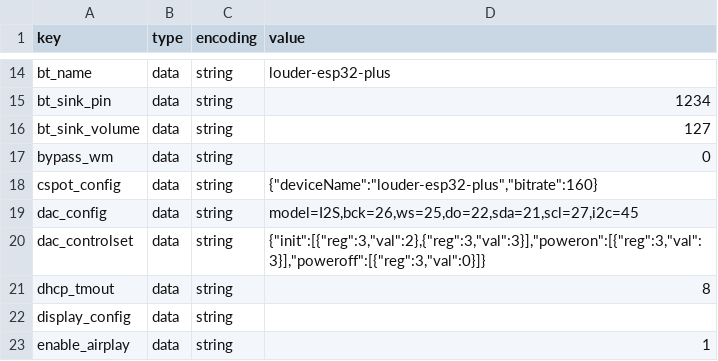
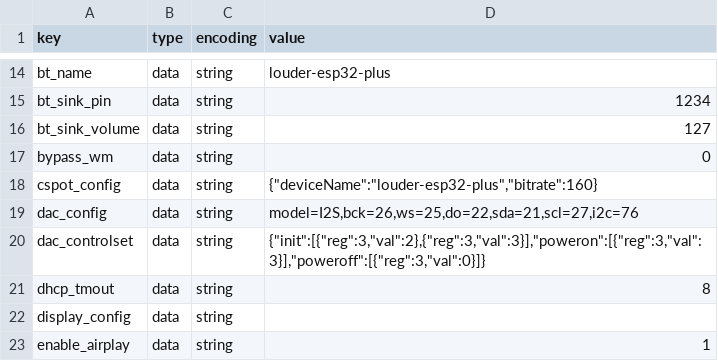
Before and after one commit to sonocotta/esp32-audio-dock, a CSV file: flash-tools/settings/louder-esp32-plus-settings.csv, drawn as a sheet; only a part is shown, gaps mark what is left out.

```diff
--- a/flash-tools/settings/louder-esp32-plus-settings.csv
+++ b/flash-tools/settings/louder-esp32-plus-settings.csv
@@ -18,3 +18,3 @@ bypass_wm,data,string,0
 cspot_config,data,string,"{""deviceName"":""louder-esp32-plus"",""bitrate"":160}"
-dac_config,data,string,"model=I2S,bck=26,ws=25,do=22,sda=21,scl=27,i2c=45"
+dac_config,data,string,"model=I2S,bck=26,ws=25,do=22,sda=21,scl=27,i2c=76"
 dac_controlset,data,string,"{""init"":[{""reg"":3,""val"":2},{""reg"":3,""val"":3}],""poweron"":[{""reg"":3,""val"":3}],""poweroff"":[{""reg"":3,""val"":0}]}"
```
Also changed, not shown: flash-tools/settings/amped-esp32s3-plus-settings.csv, flash-tools/settings/louder-esp32s3-plus-settings.csv, 7 other files.
